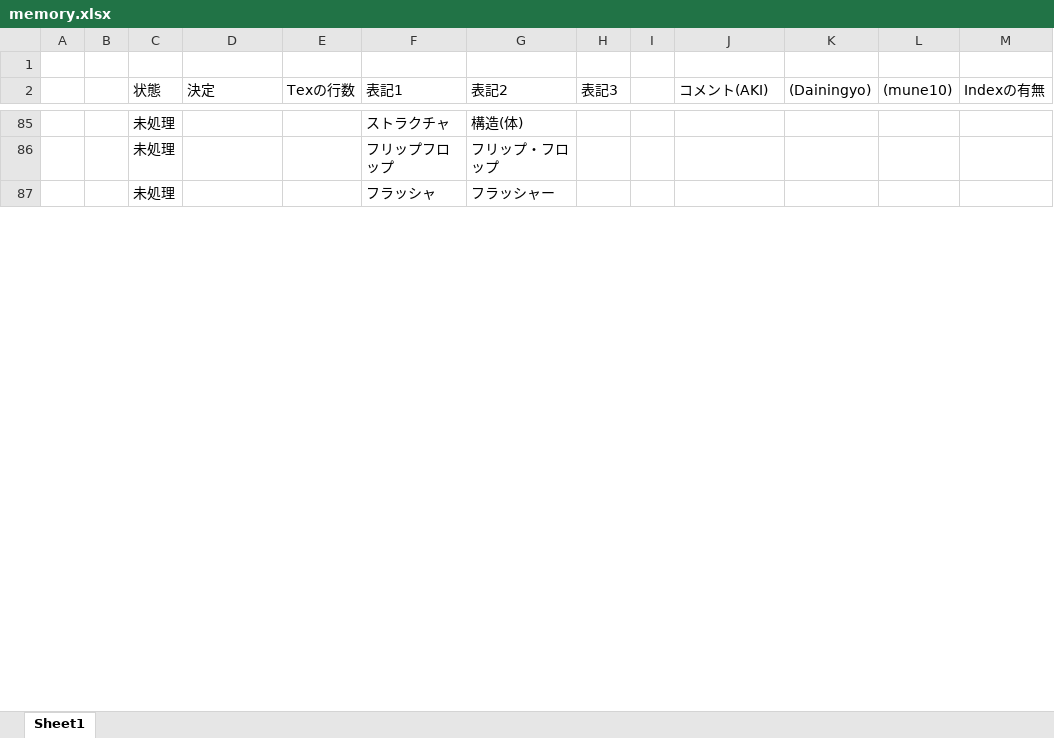
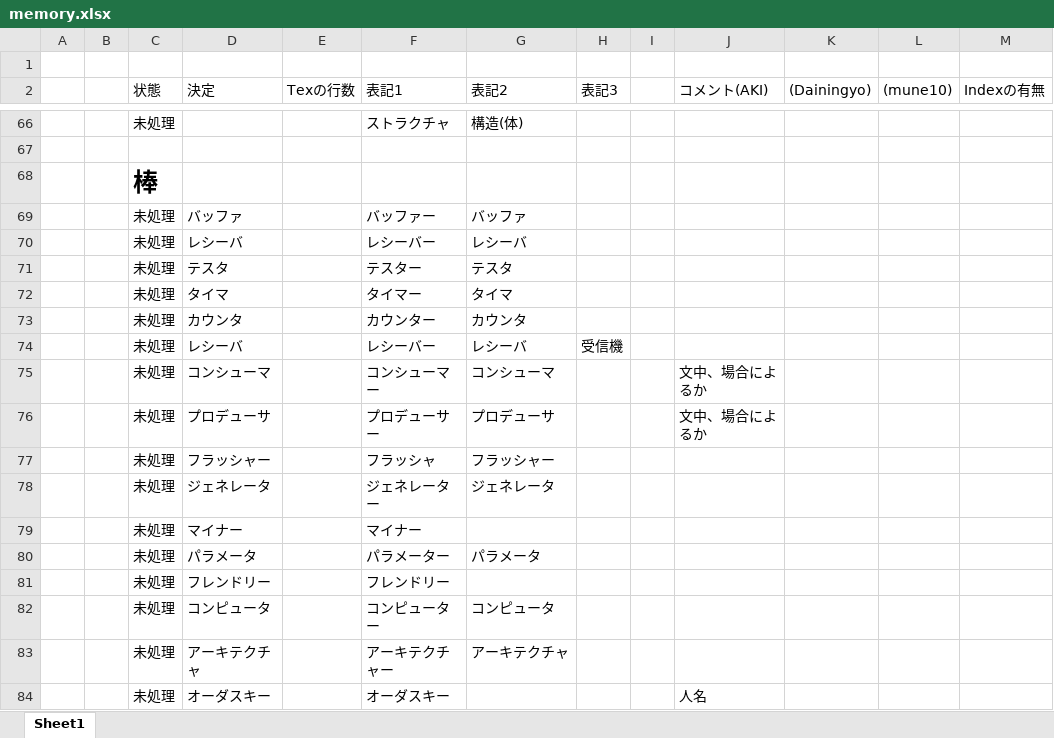
Before and after one commit to aki2525/chisel-book, an Excel workbook: proofread/memory.xlsx, sheet Sheet1, drawn as a sheet; only a part is shown, gaps mark what is left out; values as stored, in another font and other column widths than the file's, no borders; addresses are those after the commit; the diff covers the shown part only; the diff names each change by its address in the sheet, - before the commit and + after, or states it on an @@ line.

```diff
--- a/proofread/memory.xlsx (sheet Sheet1)
+++ b/proofread/memory.xlsx (sheet Sheet1)
-row 67:  |  | 未処理 |  |  | フリップフロップ | フリップ・フロップ
+row 67: (empty)
+row 68:  |  | 棒
+row 69:  |  | 未処理 | バッファ |  | バッファー | バッファ
+row 70:  |  | 未処理 | レシーバ |  | レシーバー | レシーバ
+row 71:  |  | 未処理 | テスタ |  | テスター | テスタ
+row 72:  |  | 未処理 | タイマ |  | タイマー | タイマ
+row 73:  |  | 未処理 | カウンタ |  | カウンター | カウンタ
+row 74:  |  | 未処理 | レシーバ |  | レシーバー | レシーバ | 受信機
+row 75:  |  | 未処理 | コンシューマ |  | コンシューマー | コンシューマ |  |  | 文中、場合によるか
+row 76:  |  | 未処理 | プロデューサ |  | プロデューサー | プロデューサ |  |  | 文中、場合によるか
-D77 (決定): (empty)
+D77 (決定): フラッシャー
+row 78:  |  | 未処理 | ジェネレータ |  | ジェネレーター | ジェネレータ
+row 79:  |  | 未処理 | マイナー |  | マイナー
+row 80:  |  | 未処理 | パラメータ |  | パラメーター | パラメータ
+row 81:  |  | 未処理 | フレンドリー |  | フレンドリー
+row 82:  |  | 未処理 | コンピュータ |  | コンピューター | コンピュータ
+row 83:  |  | 未処理 | アーキテクチャ |  | アーキテクチャー | アーキテクチャ
+row 84:  |  | 未処理 | オーダスキー |  | オーダスキー |  |  |  | 人名
```
Also changed, not shown: 113 added rows, 28 removed rows and 15 moved rows elsewhere in this sheet.
